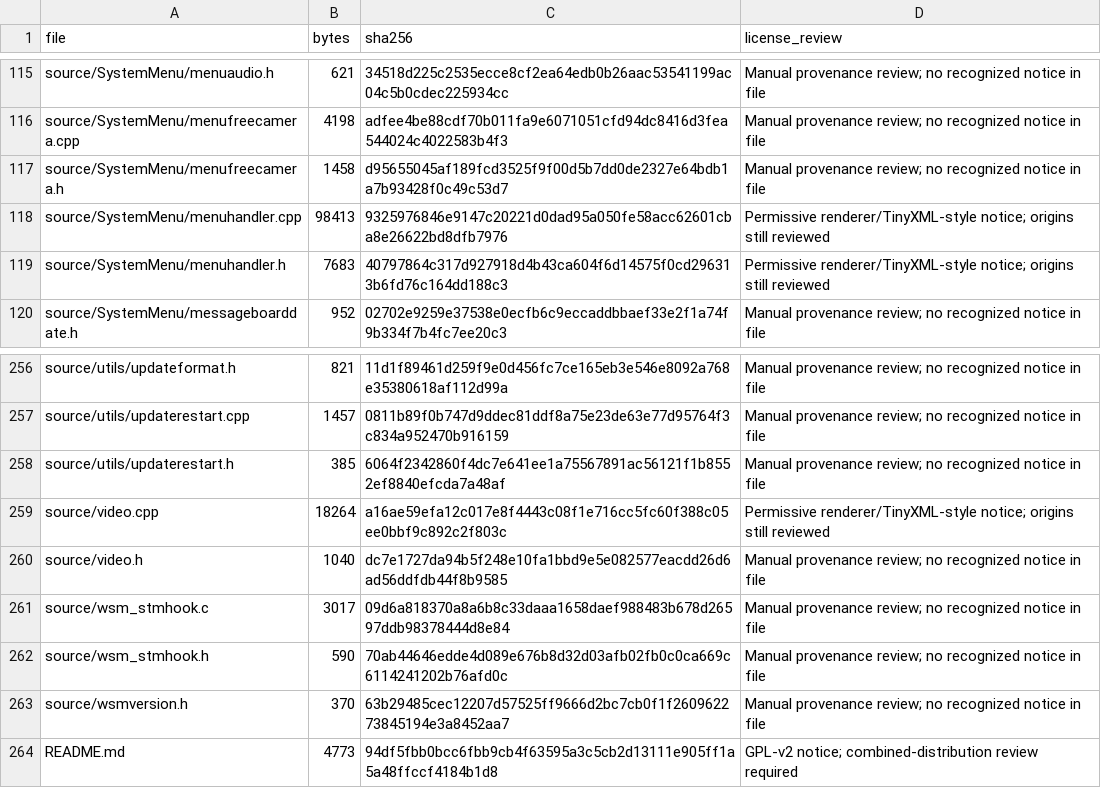
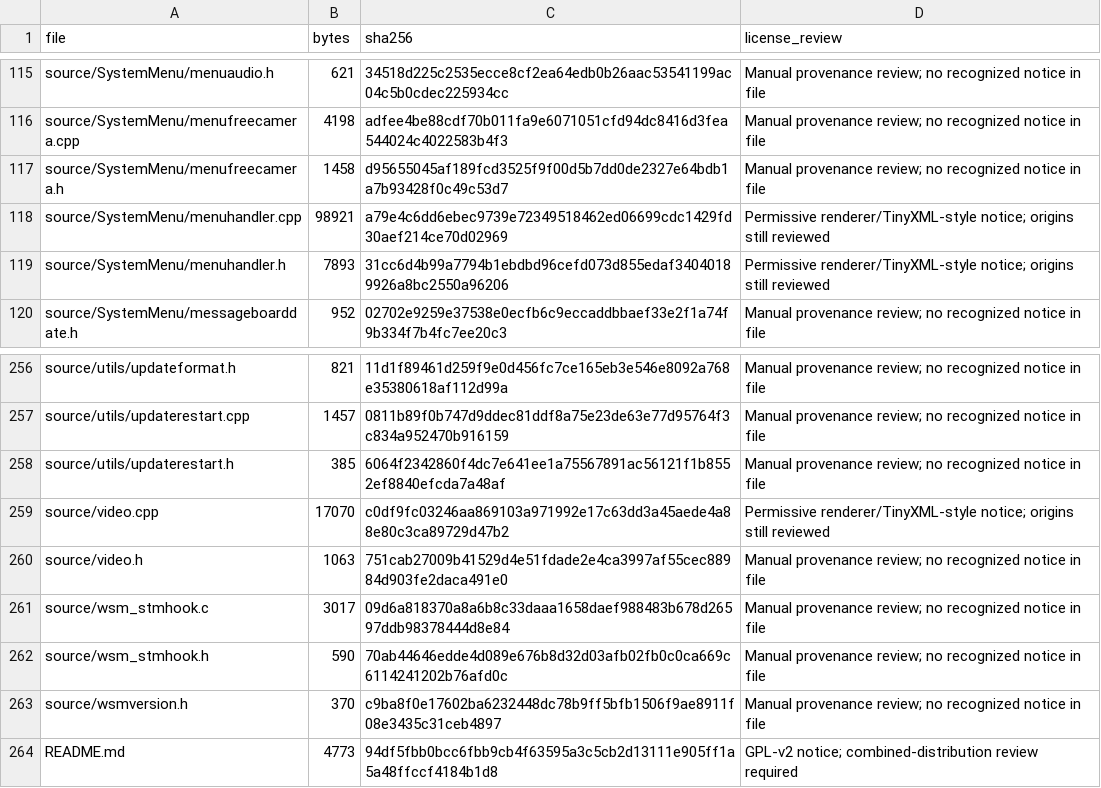
Before and after one commit to samu123368/WSM-Player, a CSV file: SOURCE-INVENTORY.csv, drawn as a sheet; only a part is shown, gaps mark what is left out.

```diff
--- a/SOURCE-INVENTORY.csv
+++ b/SOURCE-INVENTORY.csv
@@ -117,4 +117,4 @@ source/SystemMenu/menufreecamera.cpp,4198,adfee4be88cdf70b011fa9e6071051cfd94dc8
 source/SystemMenu/menufreecamera.h,1458,d95655045af189fcd3525f9f00d5b7dd0de2327e64bdb1a7b93428f0c49c53d7,Manual provenance review; no recognized notice in file
-source/SystemMenu/menuhandler.cpp,98413,9325976846e9147c20221d0dad95a050fe58acc62601cba8e26622bd8dfb7976,Permissive renderer/TinyXML-style notice; origins still reviewed
-source/SystemMenu/menuhandler.h,7683,40797864c317d927918d4b43ca604f6d14575f0cd296313b6fd76c164dd188c3,Permissive renderer/TinyXML-style notice; origins still reviewed
+source/SystemMenu/menuhandler.cpp,98921,a79e4c6dd6ebec9739e72349518462ed06699cdc1429fd30aef214ce70d02969,Permissive renderer/TinyXML-style notice; origins still reviewed
+source/SystemMenu/menuhandler.h,7893,31cc6d4b99a7794b1ebdbd96cefd073d855edaf34040189926a8bc2550a96206,Permissive renderer/TinyXML-style notice; origins still reviewed
 source/SystemMenu/messageboarddate.h,952,02702e9259e37538e0ecfb6c9eccaddbbaef33e2f1a74f9b334f7b4fc7ee20c3,Manual provenance review; no recognized notice in file
@@ -258,7 +258,7 @@ source/utils/updaterestart.cpp,1457,0811b89f0b747d9ddec81ddf8a75e23de63e77d95764
 source/utils/updaterestart.h,385,6064f2342860f4dc7e641ee1a75567891ac56121f1b8552ef8840efcda7a48af,Manual provenance review; no recognized notice in file
-source/video.cpp,18264,a16ae59efa12c017e8f4443c08f1e716cc5fc60f388c05ee0bbf9c892c2f803c,Permissive renderer/TinyXML-style notice; origins still reviewed
-source/video.h,1040,dc7e1727da94b5f248e10fa1bbd9e5e082577eacdd26d6ad56ddfdb44f8b9585,Manual provenance review; no recognized notice in file
+source/video.cpp,17070,c0df9fc03246aa869103a971992e17c63dd3a45aede4a88e80c3ca89729d47b2,Permissive renderer/TinyXML-style notice; origins still reviewed
+source/video.h,1063,751cab27009b41529d4e51fdade2e4ca3997af55cec88984d903fe2daca491e0,Manual provenance review; no recognized notice in file
 source/wsm_stmhook.c,3017,09d6a818370a8a6b8c33daaa1658daef988483b678d26597ddb98378444d8e84,Manual provenance review; no recognized notice in file
 source/wsm_stmhook.h,590,70ab44646edde4d089e676b8d32d03afb02fb0c0ca669c6114241202b76afd0c,Manual provenance review; no recognized notice in file
-source/wsmversion.h,370,63b29485cec12207d57525ff9666d2bc7cb0f1f260962273845194e3a8452aa7,Manual provenance review; no recognized notice in file
+source/wsmversion.h,370,c9ba8f0e17602ba6232448dc78b9ff5bfb1506f9ae8911f08e3435c31ceb4897,Manual provenance review; no recognized notice in file
 README.md,4773,94df5fbb0bcc6fbb9cb4f63595a3c5cb2d13111e905ff1a5a48ffccf4184b1d8,GPL-v2 notice; combined-distribution review required
```
Also changed, not shown: 6 other files.
